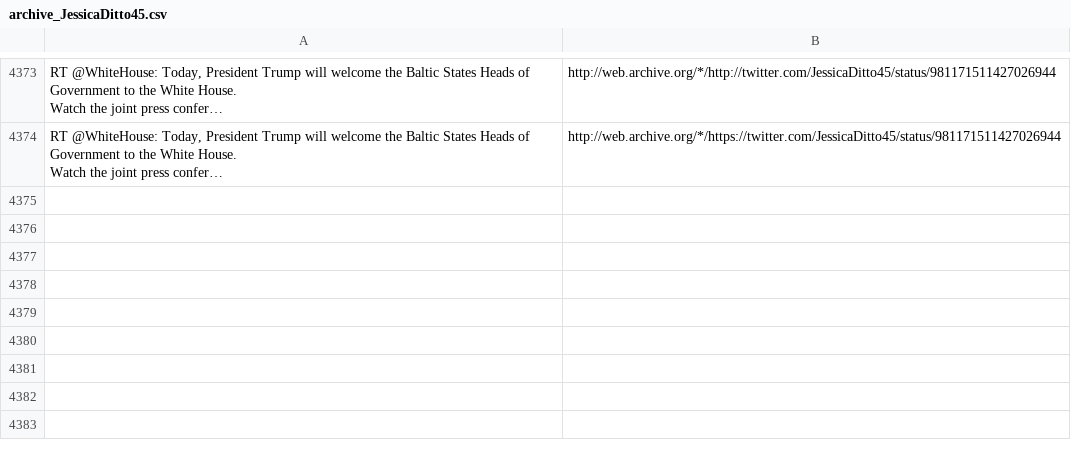
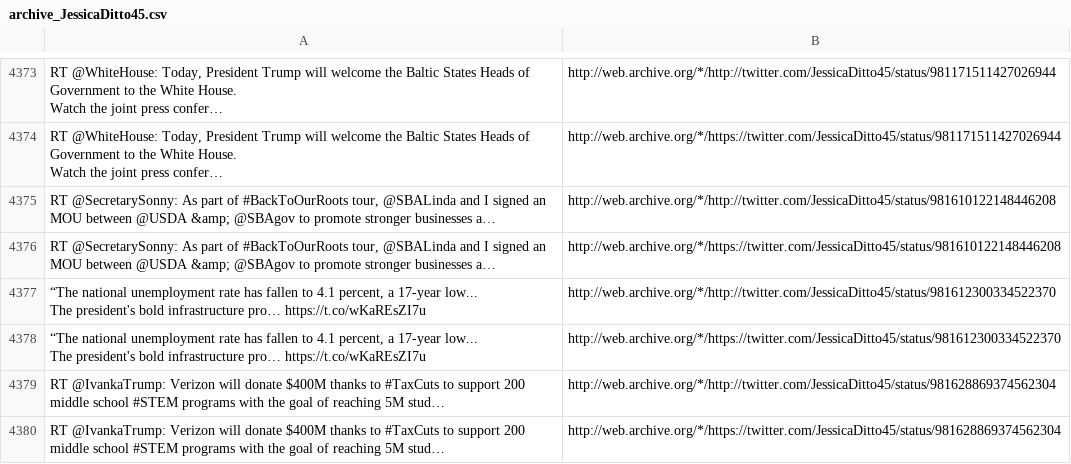
Before and after one commit to patrick-brian-mooney/archive-junta, a CSV file: data/archive_JessicaDitto45.csv, drawn as a sheet; only a part is shown, gaps mark what is left out.

```diff
--- a/data/archive_JessicaDitto45.csv
+++ b/data/archive_JessicaDitto45.csv
@@ -5052 +5052,9 @@ Watch the joint press confer…","http://web.archive.org/*/http://twitter.com/Je
 Watch the joint press confer…","http://web.archive.org/*/https://twitter.com/JessicaDitto45/status/981171511427026944"
+"RT @SecretarySonny: As part of #BackToOurRoots tour, @SBALinda and I signed an MOU between @USDA &amp; @SBAgov to promote stronger businesses a…","http://web.archive.org/*/http://twitter.com/JessicaDitto45/status/981610122148446208"
+"RT @SecretarySonny: As part of #BackToOurRoots tour, @SBALinda and I signed an MOU between @USDA &amp; @SBAgov to promote stronger businesses a…","http://web.archive.org/*/https://twitter.com/JessicaDitto45/status/981610122148446208"
+"“The national unemployment rate has fallen to 4.1 percent, a 17-year low...
+The president's bold infrastructure pro… https://t.co/wKaREsZI7u","http://web.archive.org/*/http://twitter.com/JessicaDitto45/status/981612300334522370"
+"“The national unemployment rate has fallen to 4.1 percent, a 17-year low...
+The president's bold infrastructure pro… https://t.co/wKaREsZI7u","http://web.archive.org/*/https://twitter.com/JessicaDitto45/status/981612300334522370"
+"RT @IvankaTrump: Verizon will donate $400M thanks to #TaxCuts to support 200 middle school #STEM programs with the goal of reaching 5M stud…","http://web.archive.org/*/http://twitter.com/JessicaDitto45/status/981628869374562304"
+"RT @IvankaTrump: Verizon will donate $400M thanks to #TaxCuts to support 200 middle school #STEM programs with the goal of reaching 5M stud…","http://web.archive.org/*/https://twitter.com/JessicaDitto45/status/981628869374562304"
```
Also changed, not shown: data/archive_SecretaryAcosta.csv, data/archive_SecretaryPerry.csv, 40 other files.
